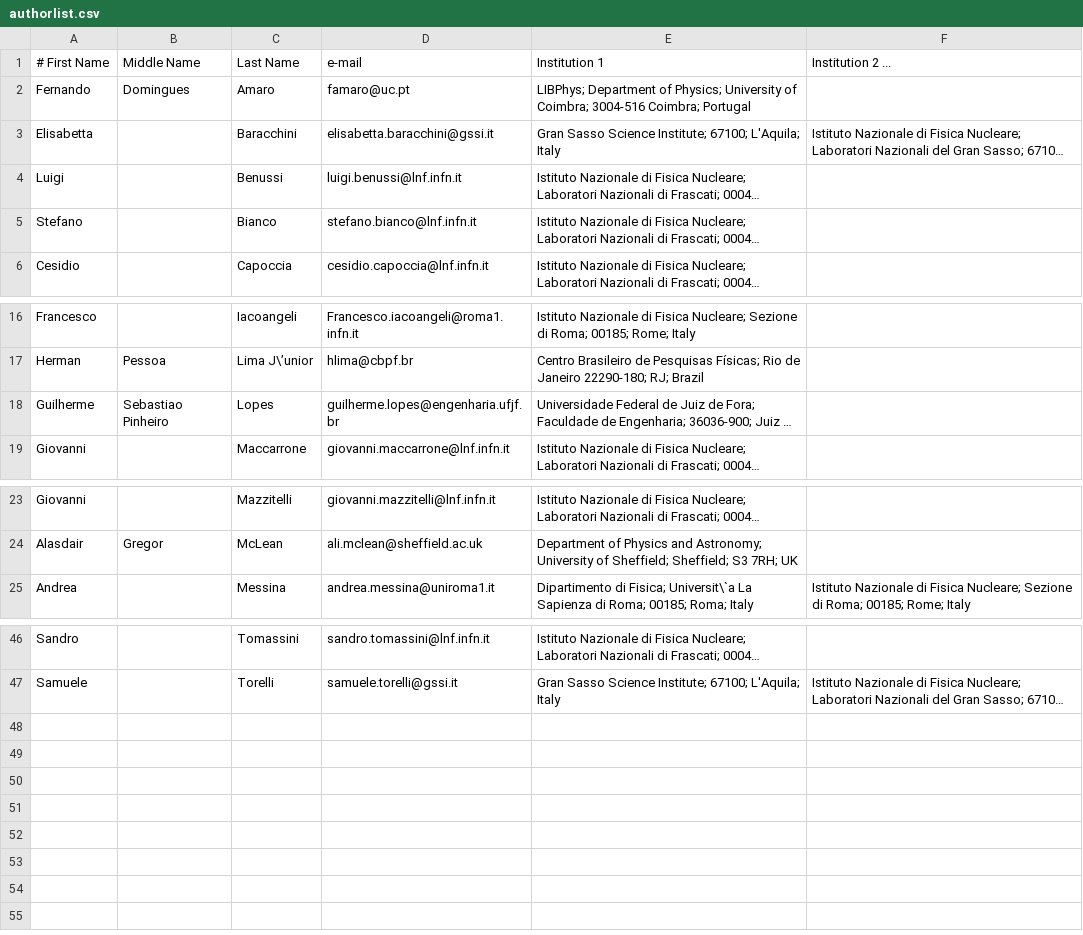
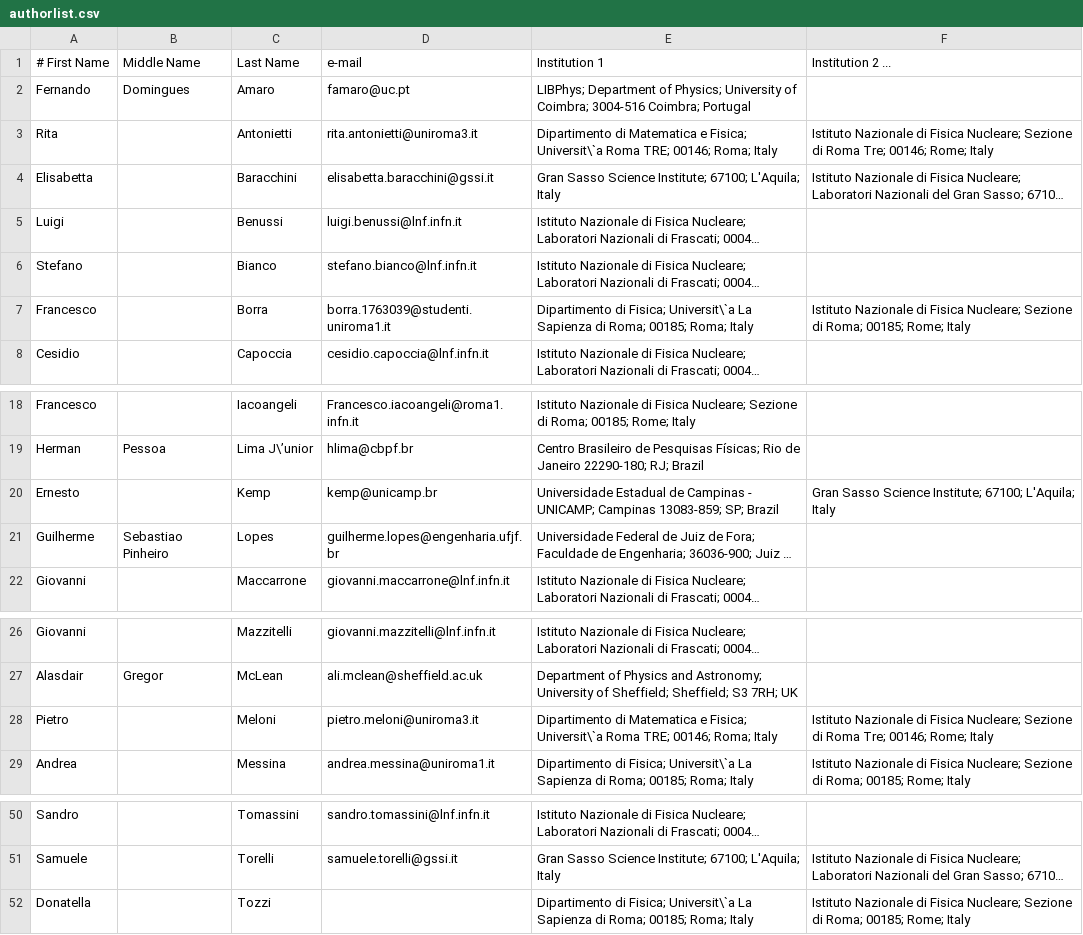
Before and after one commit to CYGNO-publications/airtable, a CSV file: data/authorlist.csv, drawn as a sheet; only a part is shown, gaps mark what is left out; long unchanged cells end in …; the diff names each change by its address in the sheet, - before the commit and + after, or states it on an @@ line.

Commit message:
Update authorlist.csv

```diff
--- a/data/authorlist.csv
+++ b/data/authorlist.csv
+row 3: Rita |  | Antonietti | rita.antonietti@uniroma3.it | Dipartimento di Matematica e Fisica; Universit\`a Roma TRE; 00146; Roma; Italy | Istituto Nazionale di Fisica Nucleare; Sezione di Roma Tre; 00146; Rome; Italy
+row 7: Francesco |  | Borra | borra.1763039@studenti.uniroma1.it | Dipartimento di Fisica; Universit\`a La Sapienza di Roma; 00185; Roma; Italy | Istituto Nazionale di Fisica Nucleare; Sezione di Roma; 00185; Rome; Italy
+row 20: Ernesto |  | Kemp | kemp@unicamp.br | Universidade Estadual de Campinas - UNICAMP; Campinas 13083-859; SP; Brazil | Gran Sasso Science Institute; 67100; L'Aquila; Italy
+row 28: Pietro |  | Meloni | pietro.meloni@uniroma3.it | Dipartimento di Matematica e Fisica; Universit\`a Roma TRE; 00146; Roma; Italy | Istituto Nazionale di Fisica Nucleare; Sezione di Roma Tre; 00146; Rome; Italy
+row 52: Donatella |  | Tozzi |  | Dipartimento di Fisica; Universit\`a La Sapienza di Roma; 00185; Roma; Italy | Istituto Nazionale di Fisica Nucleare; Sezione di Roma; 00185; Rome; Italy
```
